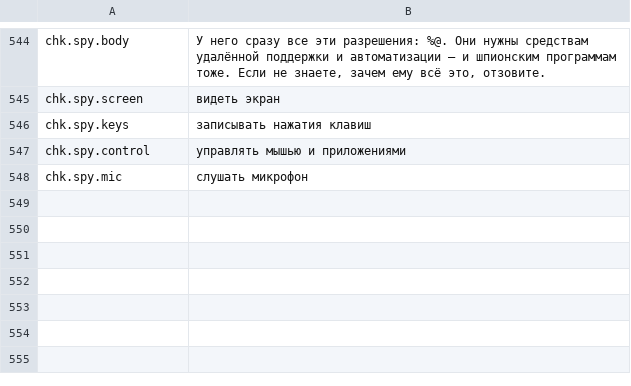
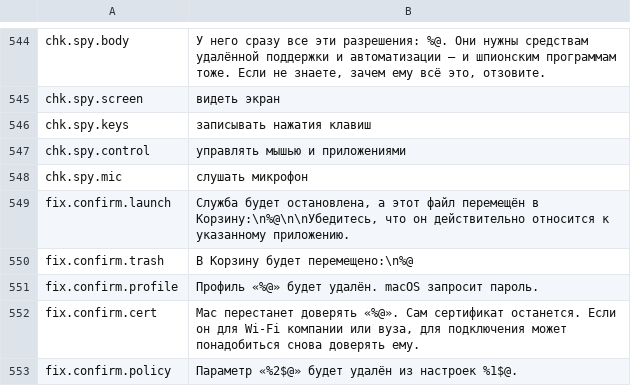
Before and after one commit to cybertoxin3/permwatch, a TSV file: app/i18n/ru.tsv, drawn as a sheet; only a part is shown, gaps mark what is left out.

```diff
--- a/app/i18n/ru.tsv
+++ b/app/i18n/ru.tsv
@@ -548 +548,6 @@ chk.spy.control	управлять мышью и приложениями
 chk.spy.mic	слушать микрофон
+fix.confirm.launch	Служба будет остановлена, а этот файл перемещён в Корзину:\n%@\n\nУбедитесь, что он действительно относится к указанному приложению.
+fix.confirm.trash	В Корзину будет перемещено:\n%@
+fix.confirm.profile	Профиль «%@» будет удалён. macOS запросит пароль.
+fix.confirm.cert	Mac перестанет доверять «%@». Сам сертификат останется. Если он для Wi‑Fi компании или вуза, для подключения может понадобиться снова доверять ему.
+fix.confirm.policy	Параметр «%2$@» будет удалён из настроек %1$@.
```
Also changed, not shown: app/i18n/ar.tsv, app/i18n/fr.tsv, 12 other files.
